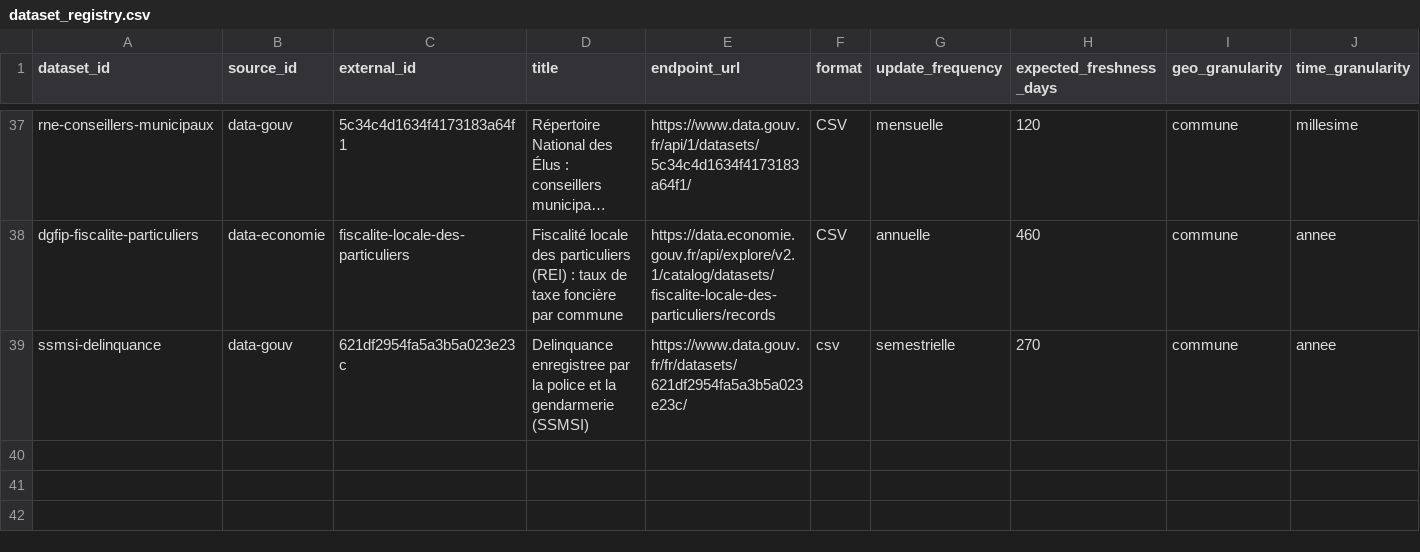
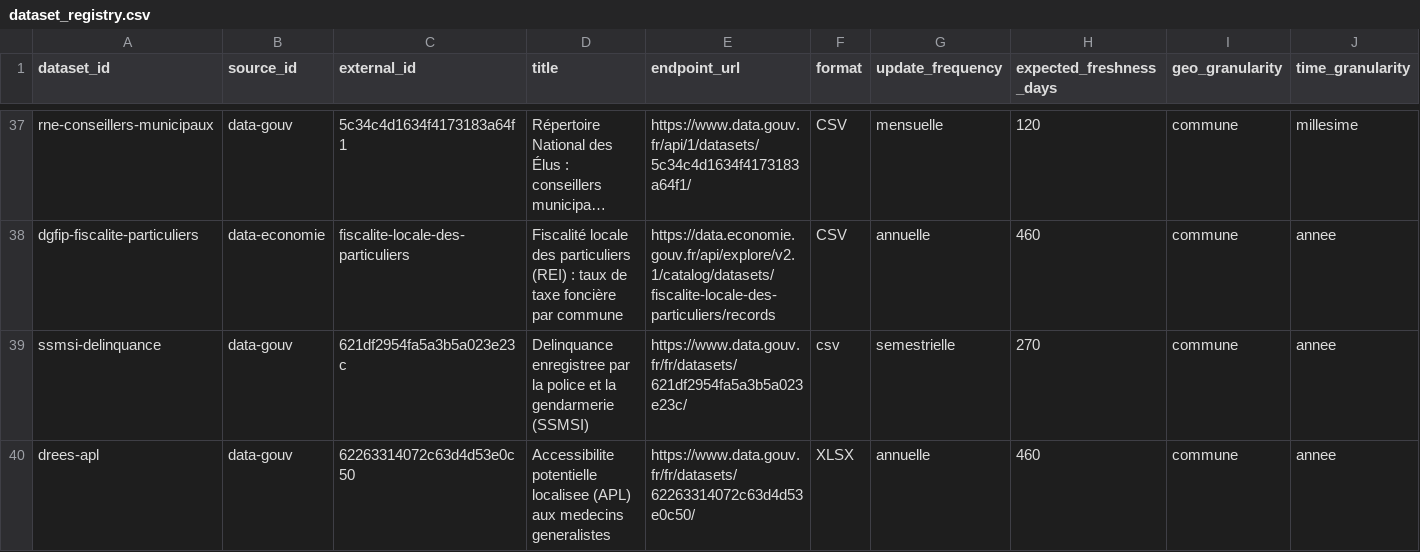
Before and after one commit to supertrampsss/500SIGNATURESV2, a CSV file: infra/supabase/seed/dataset_registry.csv, drawn as a sheet; only a part is shown, gaps mark what is left out; long unchanged cells end in …; rows hold the shown columns only; the diff names each change by its address in the sheet, - before the commit and + after, or states it on an @@ line.

```diff
--- a/infra/supabase/seed/dataset_registry.csv
+++ b/infra/supabase/seed/dataset_registry.csv
+row 40: drees-apl | data-gouv | 62263314072c63d4d53e0c50 | Accessibilite potentielle localisee (APL) aux medecins generalistes | https://www.data.gouv.fr/fr/datasets/62263314072c63d4d53e0c50/ | XLSX | annuelle | 460 | commune | annee
```
Also changed, not shown: 13 other files.
